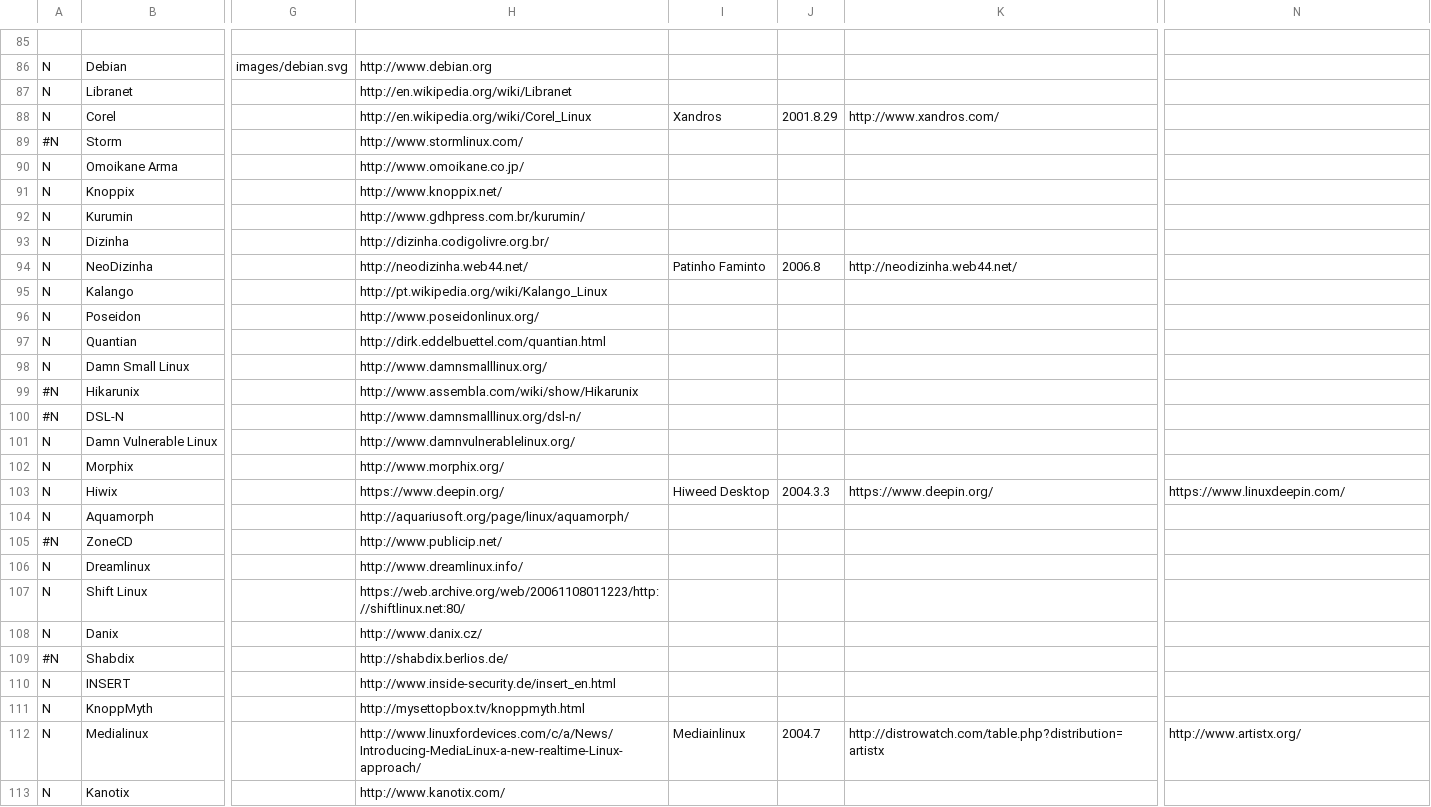
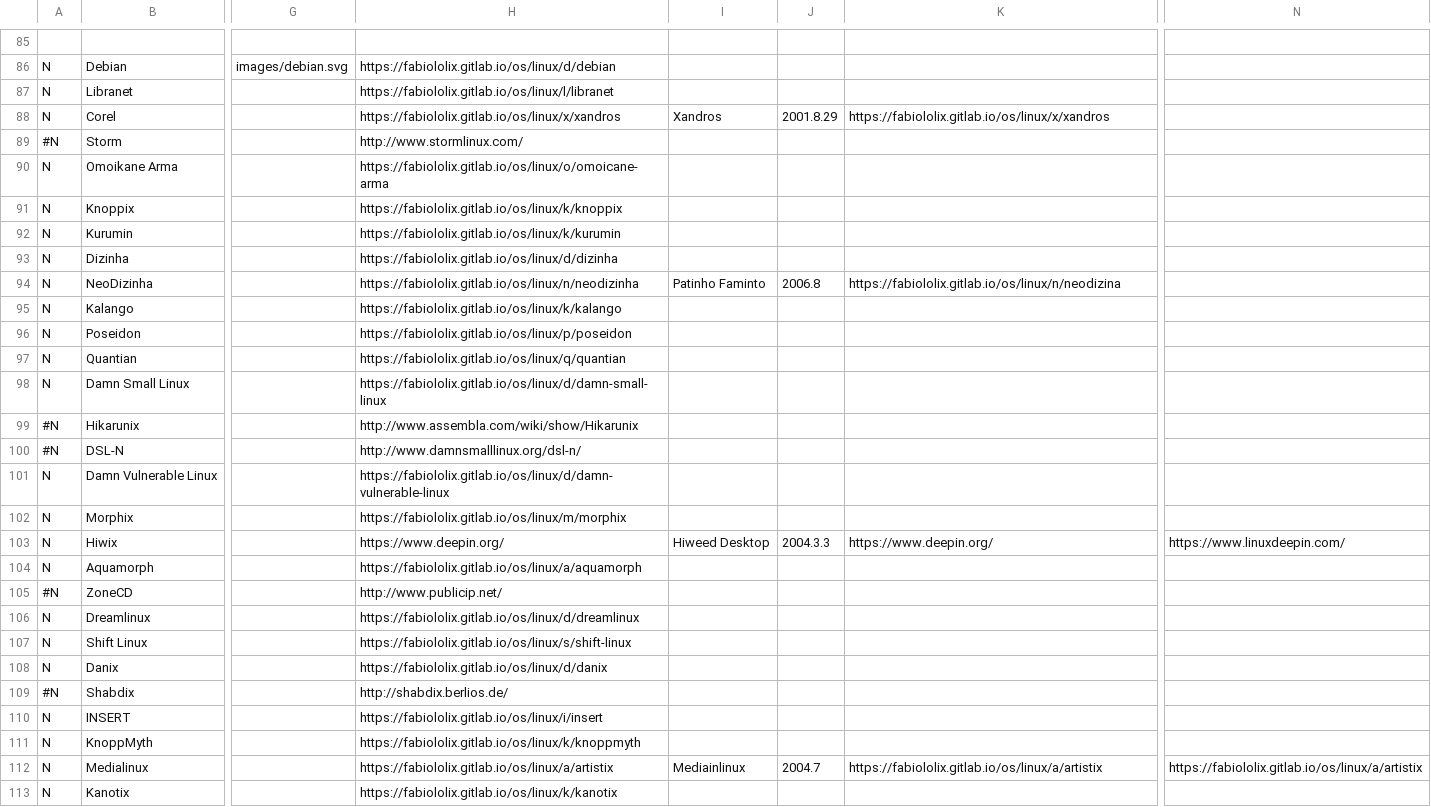
Before and after one commit to OkayPJ/LinuxTimeline-DWiki, a CSV file: ldt.csv, drawn as a sheet; only a part is shown, gaps mark what is left out; the diff covers the shown part only; the diff names each change by its address in the sheet, - before the commit and + after, or states it on an @@ line.

```diff
--- a/ldt.csv
+++ b/ldt.csv
-H86: http://www.debian.org
+H86: https://fabiololix.gitlab.io/os/linux/d/debian
-H87: http://en.wikipedia.org/wiki/Libranet
+H87: https://fabiololix.gitlab.io/os/linux/l/libranet
-H88: http://en.wikipedia.org/wiki/Corel_Linux
+H88: https://fabiololix.gitlab.io/os/linux/x/xandros
-K88: http://www.xandros.com/
+K88: https://fabiololix.gitlab.io/os/linux/x/xandros
-H90: http://www.omoikane.co.jp/
+H90: https://fabiololix.gitlab.io/os/linux/o/omoicane-arma
-H91: http://www.knoppix.net/
+H91: https://fabiololix.gitlab.io/os/linux/k/knoppix
-H92: http://www.gdhpress.com.br/kurumin/
+H92: https://fabiololix.gitlab.io/os/linux/k/kurumin
-H93: http://dizinha.codigolivre.org.br/
+H93: https://fabiololix.gitlab.io/os/linux/d/dizinha
-H94: http://neodizinha.web44.net/
+H94: https://fabiololix.gitlab.io/os/linux/n/neodizinha
-K94: http://neodizinha.web44.net/
+K94: https://fabiololix.gitlab.io/os/linux/n/neodizina
-H95: http://pt.wikipedia.org/wiki/Kalango_Linux
+H95: https://fabiololix.gitlab.io/os/linux/k/kalango
-H96: http://www.poseidonlinux.org/
+H96: https://fabiololix.gitlab.io/os/linux/p/poseidon
-H97: http://dirk.eddelbuettel.com/quantian.html
+H97: https://fabiololix.gitlab.io/os/linux/q/quantian
-H98: http://www.damnsmalllinux.org/
+H98: https://fabiololix.gitlab.io/os/linux/d/damn-small-linux
-H101: http://www.damnvulnerablelinux.org/
+H101: https://fabiololix.gitlab.io/os/linux/d/damn-vulnerable-linux
-H102: http://www.morphix.org/
+H102: https://fabiololix.gitlab.io/os/linux/m/morphix
-H104: http://aquariusoft.org/page/linux/aquamorph/
+H104: https://fabiololix.gitlab.io/os/linux/a/aquamorph
-H106: http://www.dreamlinux.info/
+H106: https://fabiololix.gitlab.io/os/linux/d/dreamlinux
-H107: https://web.archive.org/web/20061108011223/http://shiftlinux.net:80/
+H107: https://fabiololix.gitlab.io/os/linux/s/shift-linux
-H108: http://www.danix.cz/
+H108: https://fabiololix.gitlab.io/os/linux/d/danix
-H110: http://www.inside-security.de/insert_en.html
+H110: https://fabiololix.gitlab.io/os/linux/i/insert
-H111: http://mysettopbox.tv/knoppmyth.html
+H111: https://fabiololix.gitlab.io/os/linux/k/knoppmyth
-H112: http://www.linuxfordevices.com/c/a/News/Introducing-MediaLinux-a-new-realtime-Linux-approach/
+H112: https://fabiololix.gitlab.io/os/linux/a/artistix
-K112: http://distrowatch.com/table.php?distribution=artistx
+K112: https://fabiololix.gitlab.io/os/linux/a/artistix
-N112: http://www.artistx.org/
+N112: https://fabiololix.gitlab.io/os/linux/a/artistix
-H113: http://www.kanotix.com/
+H113: https://fabiololix.gitlab.io/os/linux/k/kanotix
```
Also changed, not shown: 138 edited cells elsewhere in this file.
